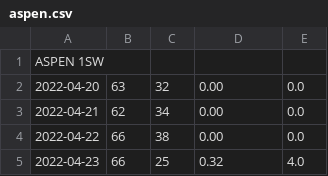
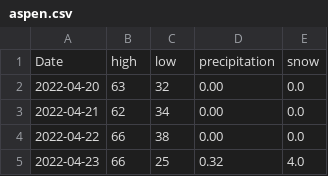
Before and after one commit to OrtizJohn/BayesianBeliefNetwork_WeatherData_ColoradoSkiResorts, a CSV file: data/aspen.csv, drawn as a sheet; only a part is shown; removed rows and columns are numbered as before the commit, all else as after; the diff names each change by its address in the sheet, - before the commit and + after, or states it on an @@ line.

```diff
--- a/data/aspen.csv
+++ b/data/aspen.csv
-row 1: ASPEN 1SW
+row 1: Date | high | low | precipitation | snow
```
Also changed, not shown: 5 other files.
